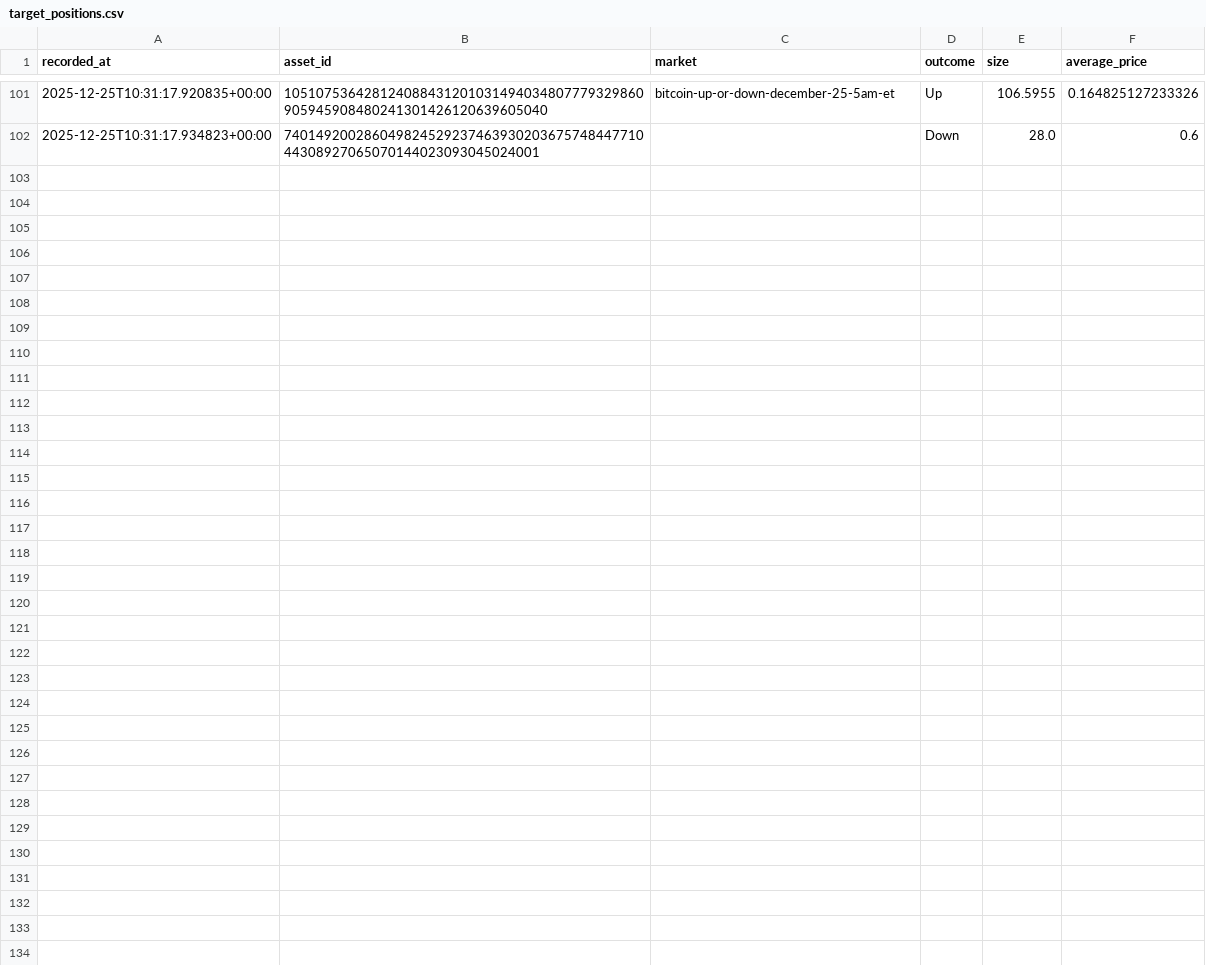
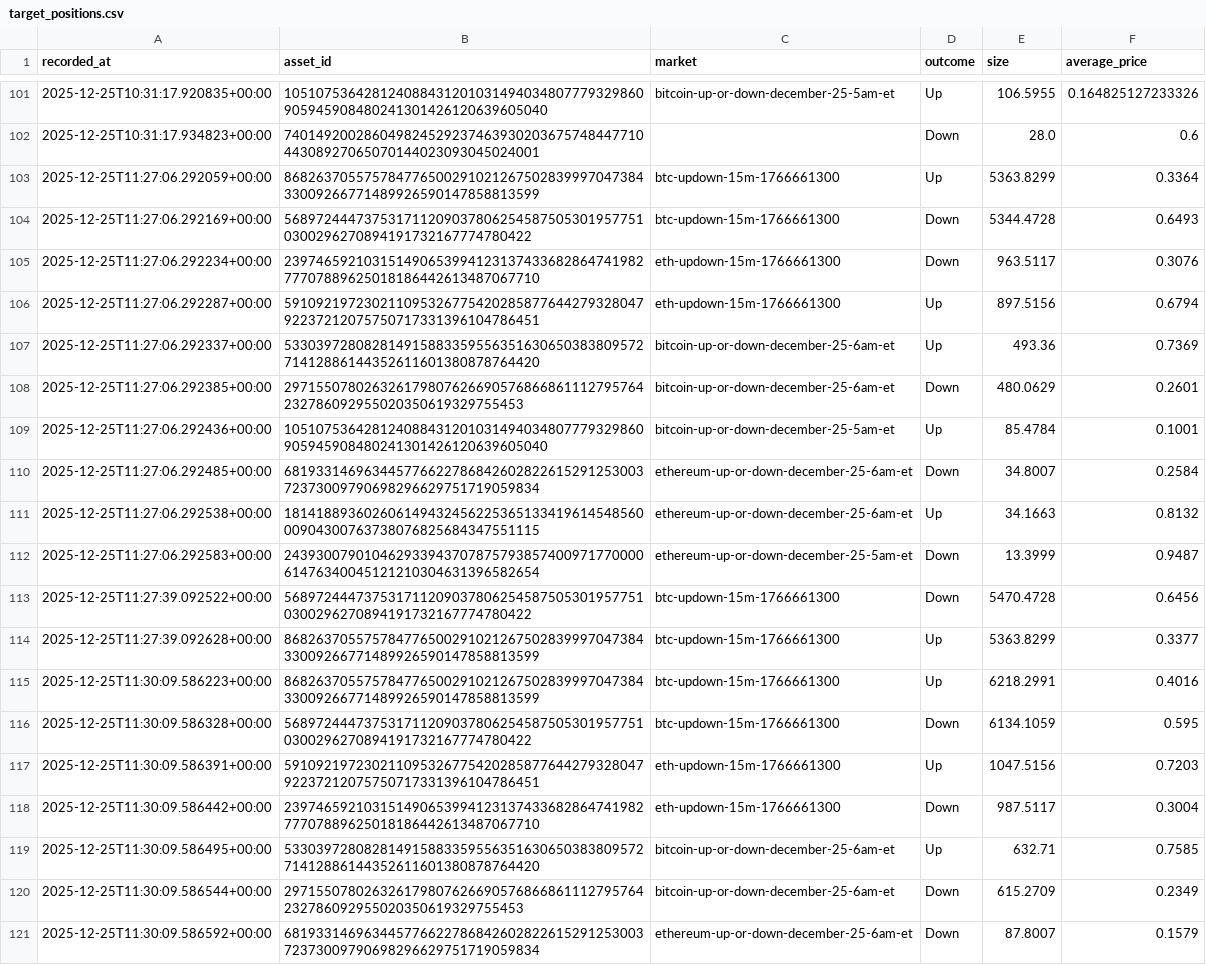
Before and after one commit to denniswu28/polycopy, a CSV file: src/target_positions.csv, drawn as a sheet; only a part is shown, gaps mark what is left out; the diff covers the shown part only.

```diff
--- a/src/target_positions.csv
+++ b/src/target_positions.csv
@@ -102 +102,20 @@ recorded_at,asset_id,market,outcome,size,average_price
 2025-12-25T10:31:17.934823+00:00,74014920028604982452923746393020367574844771044308927065070144023093045024001,,Down,28.0,0.6
+2025-12-25T11:27:06.292059+00:00,86826370557578477650029102126750283999704738433009266771489926590147858813599,btc-updown-15m-1766661300,Up,5363.8299,0.3364
+2025-12-25T11:27:06.292169+00:00,5689724447375317112090378062545875053019577510300296270894191732167774780422,btc-updown-15m-1766661300,Down,5344.4728,0.6493
+2025-12-25T11:27:06.292234+00:00,23974659210315149065399412313743368286474198277707889625018186442613487067710,eth-updown-15m-1766661300,Down,963.5117,0.3076
+2025-12-25T11:27:06.292287+00:00,59109219723021109532677542028587764427932804792237212075750717331396104786451,eth-updown-15m-1766661300,Up,897.5156,0.6794
+2025-12-25T11:27:06.292337+00:00,53303972808281491588335955635163065038380957271412886144352611601380878764420,bitcoin-up-or-down-december-25-6am-et,Up,493.36,0.7369
+2025-12-25T11:27:06.292385+00:00,297155078026326179807626690576866861112795764232786092955020350619329755453,bitcoin-up-or-down-december-25-6am-et,Down,480.0629,0.2601
+2025-12-25T11:27:06.292436+00:00,105107536428124088431201031494034807779329860905945908480241301426120639605040,bitcoin-up-or-down-december-25-5am-et,Up,85.4784,0.1001
+2025-12-25T11:27:06.292485+00:00,68193314696344577662278684260282261529125300372373009790698296629751719059834,ethereum-up-or-down-december-25-6am-et,Down,34.8007,0.2584
+2025-12-25T11:27:06.292538+00:00,18141889360260614943245622536513341961454856000904300763738076825684347551115,ethereum-up-or-down-december-25-6am-et,Up,34.1663,0.8132
+2025-12-25T11:27:06.292583+00:00,24393007901046293394370787579385740097177000061476340045121210304631396582654,ethereum-up-or-down-december-25-5am-et,Down,13.3999,0.9487
+2025-12-25T11:27:39.092522+00:00,5689724447375317112090378062545875053019577510300296270894191732167774780422,btc-updown-15m-1766661300,Down,5470.4728,0.6456
+2025-12-25T11:27:39.092628+00:00,86826370557578477650029102126750283999704738433009266771489926590147858813599,btc-updown-15m-1766661300,Up,5363.8299,0.3377
+2025-12-25T11:30:09.586223+00:00,86826370557578477650029102126750283999704738433009266771489926590147858813599,btc-updown-15m-1766661300,Up,6218.2991,0.4016
+2025-12-25T11:30:09.586328+00:00,5689724447375317112090378062545875053019577510300296270894191732167774780422,btc-updown-15m-1766661300,Down,6134.1059,0.595
+2025-12-25T11:30:09.586391+00:00,59109219723021109532677542028587764427932804792237212075750717331396104786451,eth-updown-15m-1766661300,Up,1047.5156,0.7203
+2025-12-25T11:30:09.586442+00:00,23974659210315149065399412313743368286474198277707889625018186442613487067710,eth-updown-15m-1766661300,Down,987.5117,0.3004
+2025-12-25T11:30:09.586495+00:00,53303972808281491588335955635163065038380957271412886144352611601380878764420,bitcoin-up-or-down-december-25-6am-et,Up,632.71,0.7585
+2025-12-25T11:30:09.586544+00:00,297155078026326179807626690576866861112795764232786092955020350619329755453,bitcoin-up-or-down-december-25-6am-et,Down,615.2709,0.2349
+2025-12-25T11:30:09.586592+00:00,68193314696344577662278684260282261529125300372373009790698296629751719059834,ethereum-up-or-down-december-25-6am-et,Down,87.8007,0.1579
```
Also changed, not shown: 11 added rows elsewhere in this file, 15 other files.
